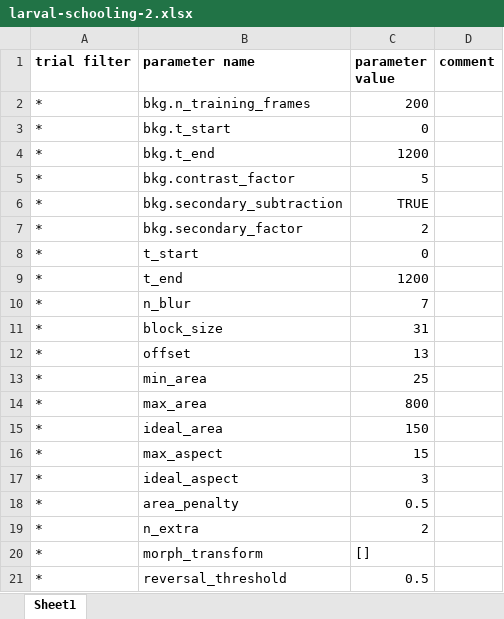
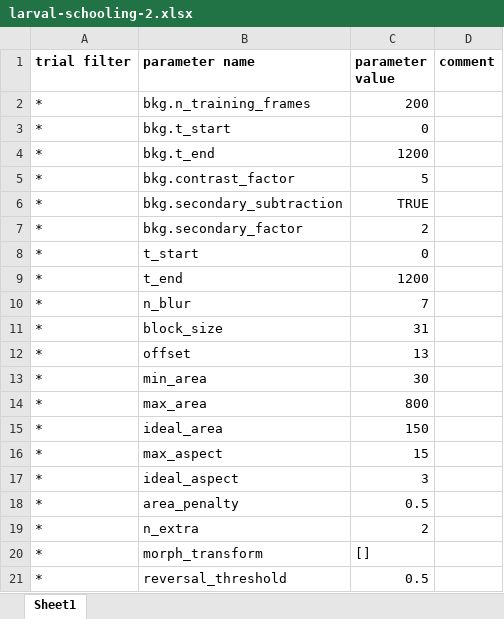
Before and after one commit to yffily/trilab-tracker, an Excel workbook: settings/larval-schooling-2.xlsx, sheet Sheet1, drawn as a sheet; values as stored, in another font and other column widths than the file's, no borders; the diff names each change by its address in the sheet, - before the commit and + after, or states it on an @@ line.

Commit message:
- Minor edits made while batch tracking latest larval schooling dataset.

```diff
--- a/settings/larval-schooling-2.xlsx (sheet Sheet1)
+++ b/settings/larval-schooling-2.xlsx (sheet Sheet1)
-C13 (parameter value): 25
+C13 (parameter value): 30
```
Also changed, not shown: 2 other files.
